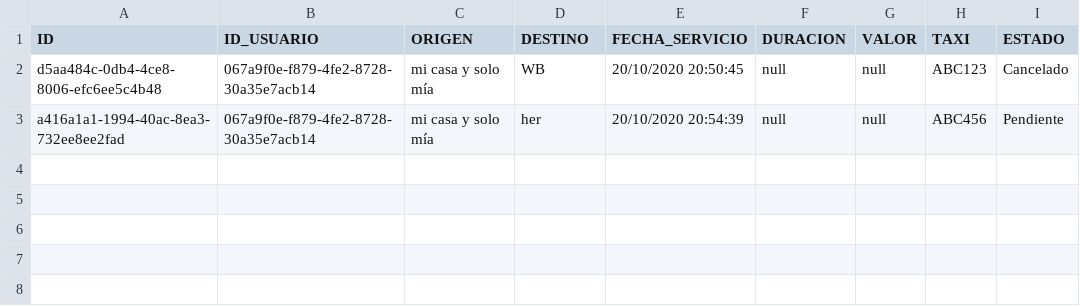
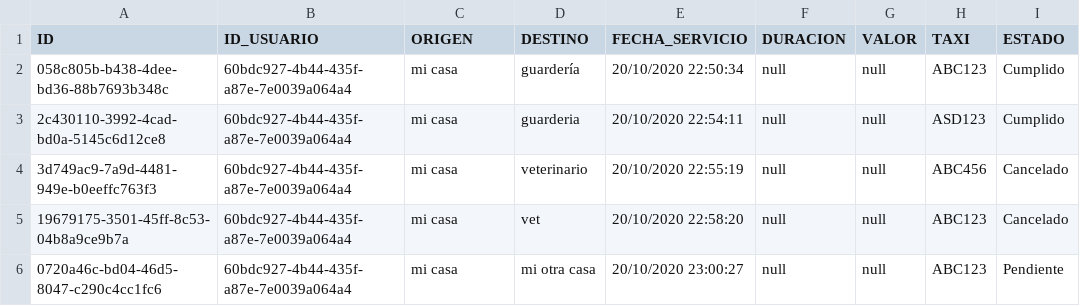
Before and after one commit to LuisTwilo/TaxiApp, a CSV file: resources/servicio.csv, drawn as a sheet.

```diff
--- a/resources/servicio.csv
+++ b/resources/servicio.csv
@@ -1,3 +1,6 @@
 ID,ID_USUARIO,ORIGEN,DESTINO,FECHA_SERVICIO,DURACION,VALOR,TAXI,ESTADO
-d5aa484c-0db4-4ce8-8006-efc6ee5c4b48,067a9f0e-f879-4fe2-8728-30a35e7acb14,mi casa  y solo mía,WB,20/10/2020 20:50:45,null,null,ABC123,Cancelado
-a416a1a1-1994-40ac-8ea3-732ee8ee2fad,067a9f0e-f879-4fe2-8728-30a35e7acb14,mi casa  y solo mía,her,20/10/2020 20:54:39,null,null,ABC456,Pendiente
+058c805b-b438-4dee-bd36-88b7693b348c,60bdc927-4b44-435f-a87e-7e0039a064a4,mi casa,guardería,20/10/2020 22:50:34,null,null,ABC123,Cumplido
+2c430110-3992-4cad-bd0a-5145c6d12ce8,60bdc927-4b44-435f-a87e-7e0039a064a4,mi casa,guarderia,20/10/2020 22:54:11,null,null,ASD123,Cumplido
+3d749ac9-7a9d-4481-949e-b0eeffc763f3,60bdc927-4b44-435f-a87e-7e0039a064a4,mi casa,veterinario,20/10/2020 22:55:19,null,null,ABC456,Cancelado
+19679175-3501-45ff-8c53-04b8a9ce9b7a,60bdc927-4b44-435f-a87e-7e0039a064a4,mi casa,vet,20/10/2020 22:58:20,null,null,ABC123,Cancelado
+0720a46c-bd04-46d5-8047-c290c4cc1fc6,60bdc927-4b44-435f-a87e-7e0039a064a4,mi casa,mi otra casa,20/10/2020 23:00:27,null,null,ABC123,Pendiente
```
Also changed, not shown: 4 other files.
